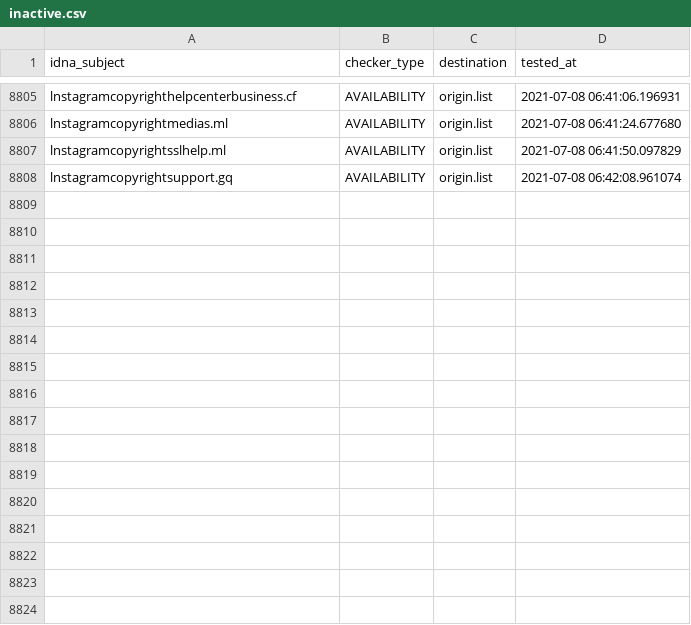
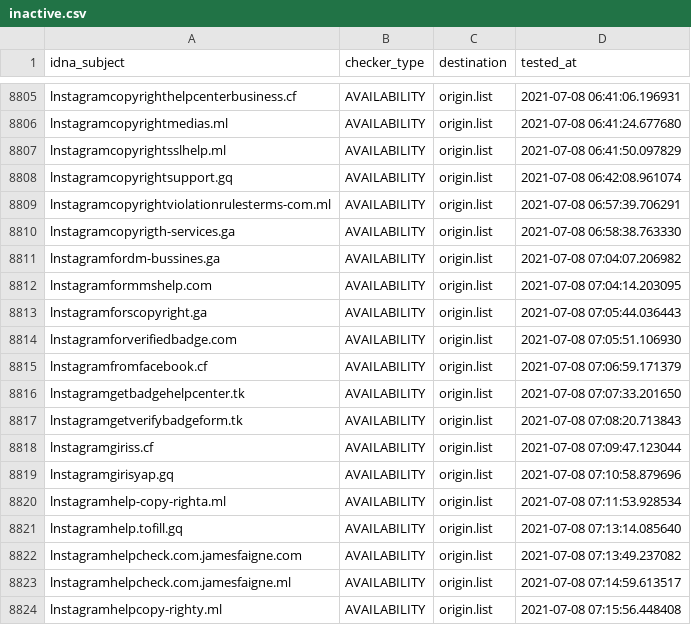
Before and after one commit to dead-hosts/iVOID.hosts_git_intr0, a CSV file: .pyfunceble/inactive.csv, drawn as a sheet; only a part is shown, gaps mark what is left out; the diff names each change by its address in the sheet, - before the commit and + after, or states it on an @@ line.

```diff
--- a/.pyfunceble/inactive.csv
+++ b/.pyfunceble/inactive.csv
+row 8809: lnstagramcopyrightviolationrulesterms-com.ml | AVAILABILITY | origin.list | 2021-07-08 06:57:39.706291
+row 8810: lnstagramcopyrigth-services.ga | AVAILABILITY | origin.list | 2021-07-08 06:58:38.763330
+row 8811: lnstagramfordm-bussines.ga | AVAILABILITY | origin.list | 2021-07-08 07:04:07.206982
+row 8812: lnstagramformmshelp.com | AVAILABILITY | origin.list | 2021-07-08 07:04:14.203095
+row 8813: lnstagramforscopyright.ga | AVAILABILITY | origin.list | 2021-07-08 07:05:44.036443
+row 8814: lnstagramforverifiedbadge.com | AVAILABILITY | origin.list | 2021-07-08 07:05:51.106930
+row 8815: lnstagramfromfacebook.cf | AVAILABILITY | origin.list | 2021-07-08 07:06:59.171379
+row 8816: lnstagramgetbadgehelpcenter.tk | AVAILABILITY | origin.list | 2021-07-08 07:07:33.201650
+row 8817: lnstagramgetverifybadgeform.tk | AVAILABILITY | origin.list | 2021-07-08 07:08:20.713843
+row 8818: lnstagramgiriss.cf | AVAILABILITY | origin.list | 2021-07-08 07:09:47.123044
+row 8819: lnstagramgirisyap.gq | AVAILABILITY | origin.list | 2021-07-08 07:10:58.879696
+row 8820: lnstagramhelp-copy-righta.ml | AVAILABILITY | origin.list | 2021-07-08 07:11:53.928534
+row 8821: lnstagramhelp.tofill.gq | AVAILABILITY | origin.list | 2021-07-08 07:13:14.085640
+row 8822: lnstagramhelpcheck.com.jamesfaigne.com | AVAILABILITY | origin.list | 2021-07-08 07:13:49.237082
+row 8823: lnstagramhelpcheck.com.jamesfaigne.ml | AVAILABILITY | origin.list | 2021-07-08 07:14:59.613517
+row 8824: lnstagramhelpcopy-righty.ml | AVAILABILITY | origin.list | 2021-07-08 07:15:56.448408
```
Also changed, not shown: 12 other files.
